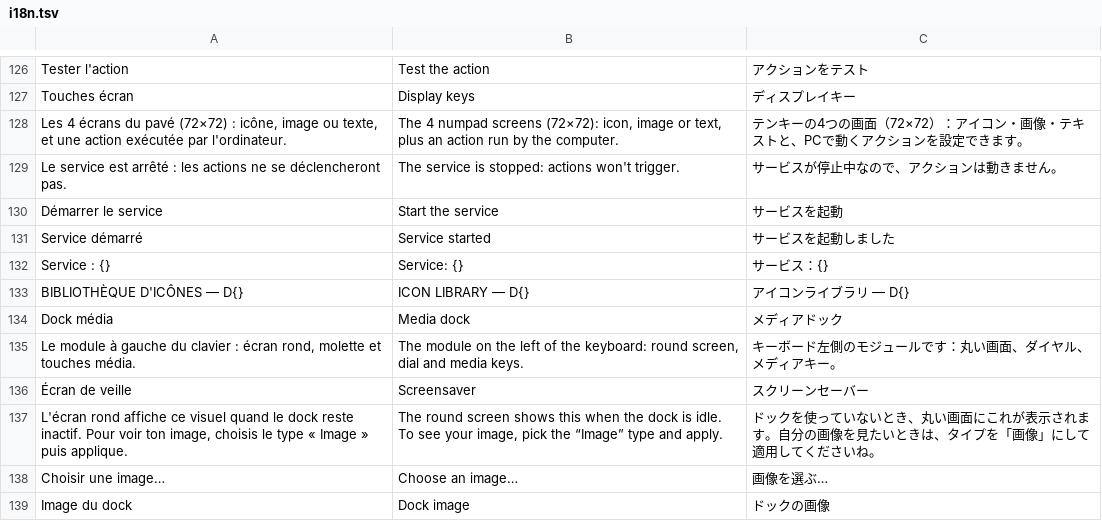
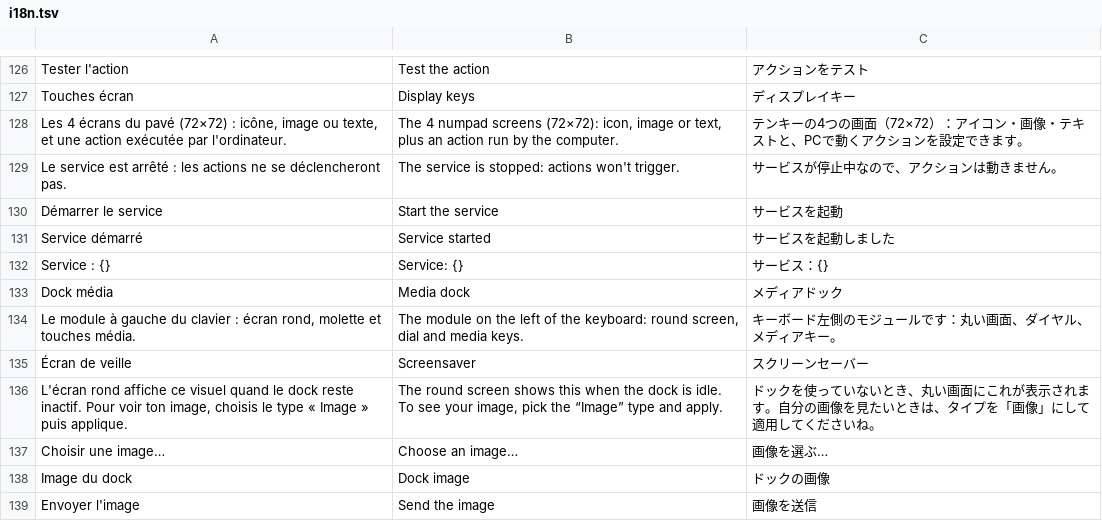
Before and after one commit to AnnoyedDev/everest-max-linux, a TSV file: rust/data/i18n.tsv, drawn as a sheet; only a part is shown, gaps mark what is left out; the shorter side is filled out with more unchanged rows; the diff covers the shown part only.

```diff
--- a/rust/data/i18n.tsv
+++ b/rust/data/i18n.tsv
@@ -132,3 +132,2 @@ Service démarré	Service started	サービスを起動しました
 Service : {}	Service: {}	サービス：{}
-BIBLIOTHÈQUE D'ICÔNES — D{}	ICON LIBRARY — D{}	アイコンライブラリ — D{}
 Dock média	Media dock	メディアドック
```
Also changed, not shown: 36 added rows elsewhere in this file, 11 other files.
